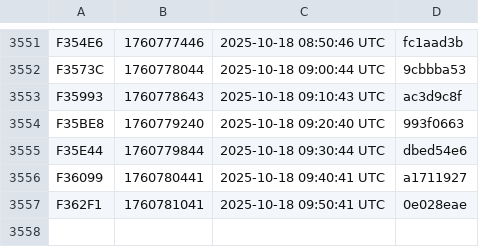
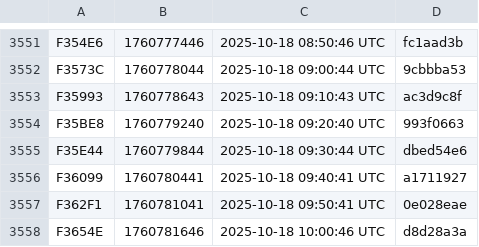
Before and after one commit to noob2git/weather, a CSV file: docs/assets/builds.csv, drawn as a sheet; only a part is shown, gaps mark what is left out.

```diff
--- a/docs/assets/builds.csv
+++ b/docs/assets/builds.csv
@@ -3557 +3557,2 @@ F36099,1760780441,2025-10-18 09:40:41 UTC,a1711927
 F362F1,1760781041,2025-10-18 09:50:41 UTC,0e028eae
+F3654E,1760781646,2025-10-18 10:00:46 UTC,d8d28a3a
```
Also changed, not shown: data/weather_history.csv, 2 other files.
